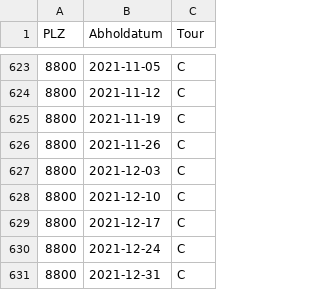
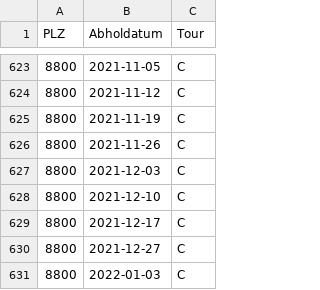
Before and after one commit to metaodi/openerz, a CSV file: csv/thalwil_kehricht.csv, drawn as a sheet; only a part is shown, gaps mark what is left out.

Commit message:
Update end of year dates for tour C 8800

```diff
--- a/csv/thalwil_kehricht.csv
+++ b/csv/thalwil_kehricht.csv
@@ -629,3 +629,3 @@ PLZ,Abholdatum,Tour
 8800,2021-12-17,C
-8800,2021-12-24,C
-8800,2021-12-31,C
+8800,2021-12-27,C
+8800,2022-01-03,C
```
